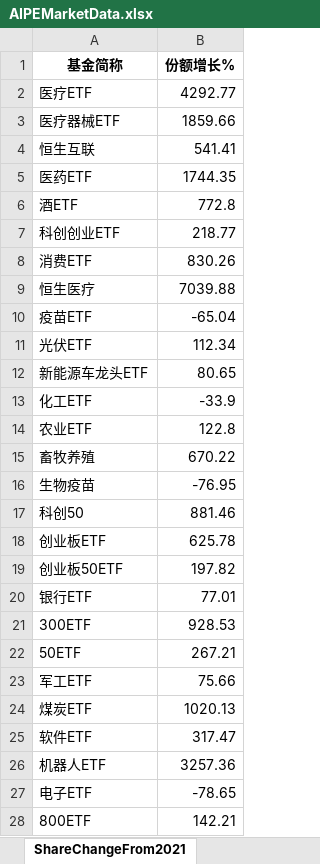
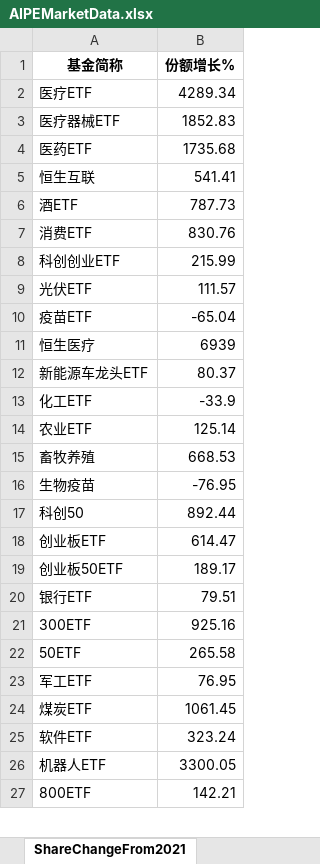
Before and after one commit to digital-era/AIPEMarketDashboard, an Excel workbook: AIPEMarketData.xlsx, sheet ShareChangeFrom2021, drawn as a sheet; only a part is shown; values as stored, in another font and other column widths than the file's, no borders; removed rows and columns are numbered as before the commit, all else as after; the diff covers the shown part only; the diff names each change by its address in the sheet, - before the commit and + after, or states it on an @@ line.

```diff
--- a/AIPEMarketData.xlsx (sheet ShareChangeFrom2021)
+++ b/AIPEMarketData.xlsx (sheet ShareChangeFrom2021)
-B2 (份额增长%): 4292.77
+B2 (份额增长%): 4289.34
-B3 (份额增长%): 1859.66
+B3 (份额增长%): 1852.83
+row 4: 医药ETF | 1735.68
-row 5: 医药ETF | 1744.35
-B6 (份额增长%): 772.8
+B6 (份额增长%): 787.73
-row 7: 科创创业ETF | 218.77
-B7 (份额增长%): 830.26
+B7 (份额增长%): 830.76
-row 9: 恒生医疗 | 7039.88
+row 8: 科创创业ETF | 215.99
+row 9: 光伏ETF | 111.57
-row 11: 光伏ETF | 112.34
+row 11: 恒生医疗 | 6939
-B12 (份额增长%): 80.65
+B12 (份额增长%): 80.37
-B14 (份额增长%): 122.8
+B14 (份额增长%): 125.14
-B15 (份额增长%): 670.22
+B15 (份额增长%): 668.53
-B17 (份额增长%): 881.46
+B17 (份额增长%): 892.44
-B18 (份额增长%): 625.78
+B18 (份额增长%): 614.47
-B19 (份额增长%): 197.82
+B19 (份额增长%): 189.17
-B20 (份额增长%): 77.01
+B20 (份额增长%): 79.51
-B21 (份额增长%): 928.53
+B21 (份额增长%): 925.16
-B22 (份额增长%): 267.21
+B22 (份额增长%): 265.58
-B23 (份额增长%): 75.66
+B23 (份额增长%): 76.95
-B24 (份额增长%): 1020.13
+B24 (份额增长%): 1061.45
-B25 (份额增长%): 317.47
+B25 (份额增长%): 323.24
-B26 (份额增长%): 3257.36
+B26 (份额增长%): 3300.05
-row 27: 电子ETF | -78.65
```
Also changed, not shown: 9 added rows, 8 removed rows, 2 moved rows and 22 edited cells elsewhere in this sheet, sheet DistributeHotIndustry, sheet PriceThisYearChange, sheet PriceChangeFrom2021, sheet TopStockIn5DaysMainFund, sheet ShareThisYearChange, sheet ARGroup, 7 more sheets, 1 other file.
